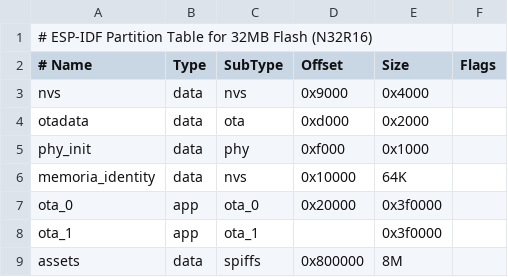
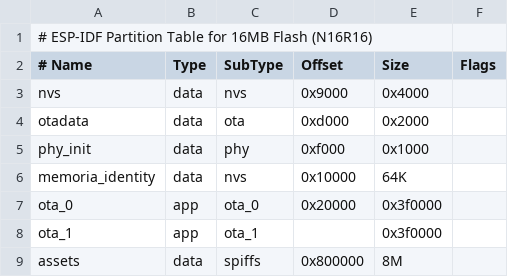
Before and after one commit to monkeyin92/memoria, a CSV file: firmware/esp32/overlay/files/partitions/v2/16m.csv (was firmware/esp32/overlay/files/partitions/v2/32m.csv), drawn as a sheet.

```diff
--- a/firmware/esp32/overlay/files/partitions/v2/32m.csv
+++ b/firmware/esp32/overlay/files/partitions/v2/16m.csv
@@ -1,2 +1,2 @@
-# ESP-IDF Partition Table for 32MB Flash (N32R16)
+# ESP-IDF Partition Table for 16MB Flash (N16R16)
 # Name,              Type, SubType, Offset,    Size, Flags
```
Also changed, not shown: 45 other files.
